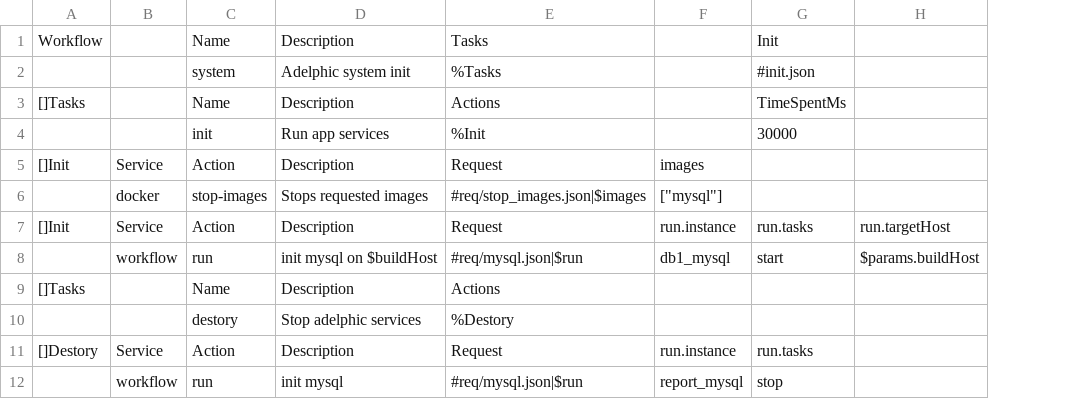
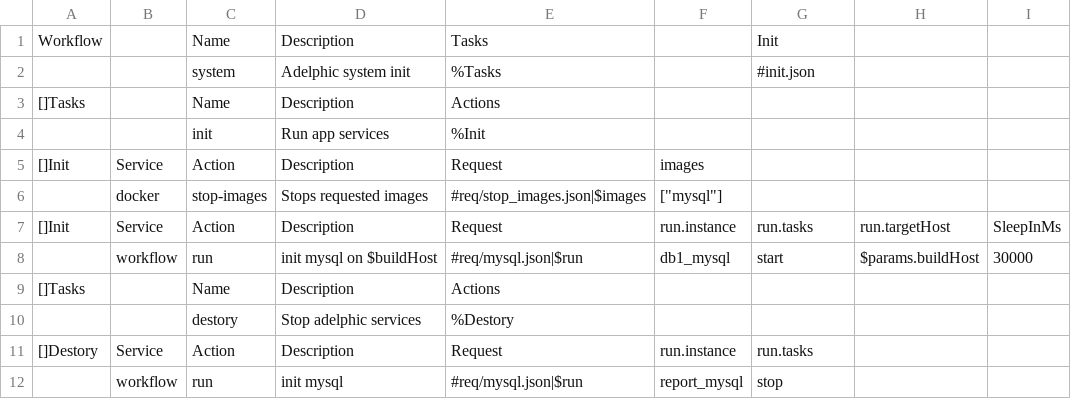
Before and after one commit to viant/endly, a CSV file: example/ws/reporter/endly/system/system.csv, drawn as a sheet; the diff names each change by its address in the sheet, - before the commit and + after, or states it on an @@ line.

Commit message:
updated time for docker continer to fully initilize

```diff
--- a/example/ws/reporter/endly/system/system.csv
+++ b/example/ws/reporter/endly/system/system.csv
+column I, rows 7-8: SleepInMs | 30000
-G3: TimeSpentMs
+G3: (empty)
-G4: 30000
+G4: (empty)
```
